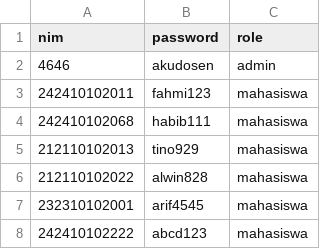
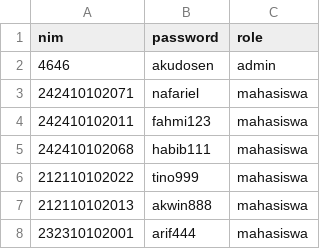
Before and after one commit to Nafzzuwu/MAHALINK-PROJECT, a CSV file: mahasiswa_data.csv, drawn as a sheet.

```diff
--- a/mahasiswa_data.csv
+++ b/mahasiswa_data.csv
@@ -2,7 +2,7 @@ nim,password,role
 4646,akudosen,admin
+242410102071,nafariel,mahasiswa
 242410102011,fahmi123,mahasiswa
 242410102068,habib111,mahasiswa
-212110102013,tino929,mahasiswa
-212110102022,alwin828,mahasiswa
-232310102001,arif4545,mahasiswa
-242410102222,abcd123,mahasiswa
+212110102022,tino999,mahasiswa
+212110102013,akwin888,mahasiswa
+232310102001,arif444,mahasiswa
```
Also changed, not shown: 3 other files.
